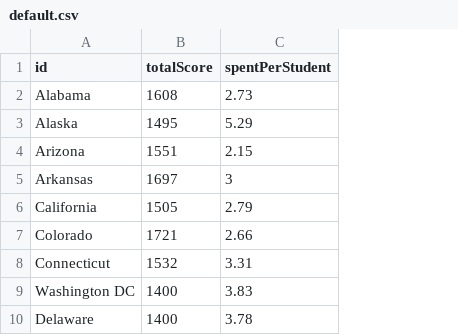
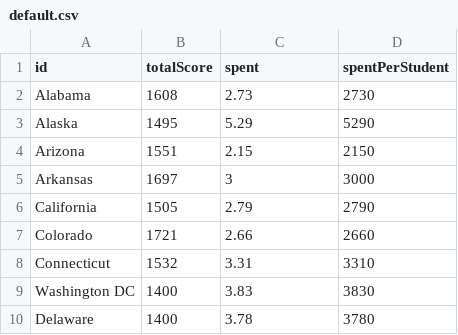
Before and after one commit to kendall5588/CS4460, a CSV file: res/default.csv, drawn as a sheet; only a part is shown; the diff names each change by its address in the sheet, - before the commit and + after, or states it on an @@ line.

Commit message:
doing spent per student in 1000s

```diff
--- a/res/default.csv
+++ b/res/default.csv
+column D (spentPerStudent), rows 2-10: 2730 | 5290 | 2150 | 3000 | 2790 | 2660 | 3310 | 3830 | 3780
-C1: spentPerStudent
+C1: spent
```
